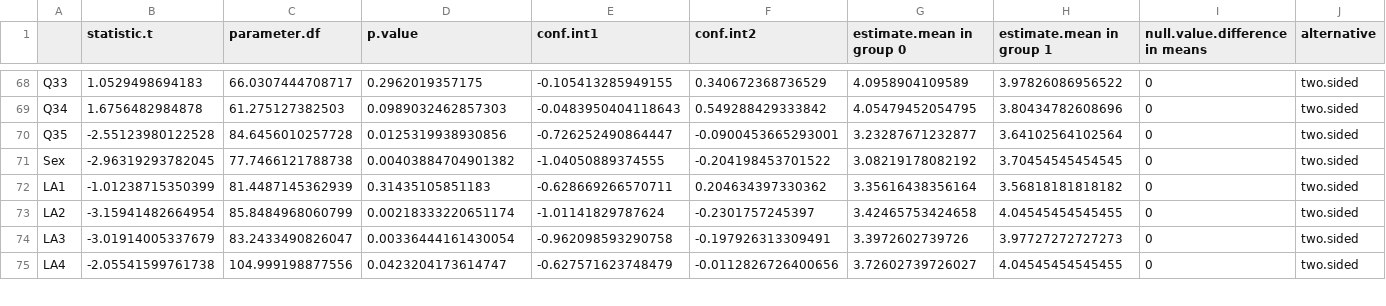
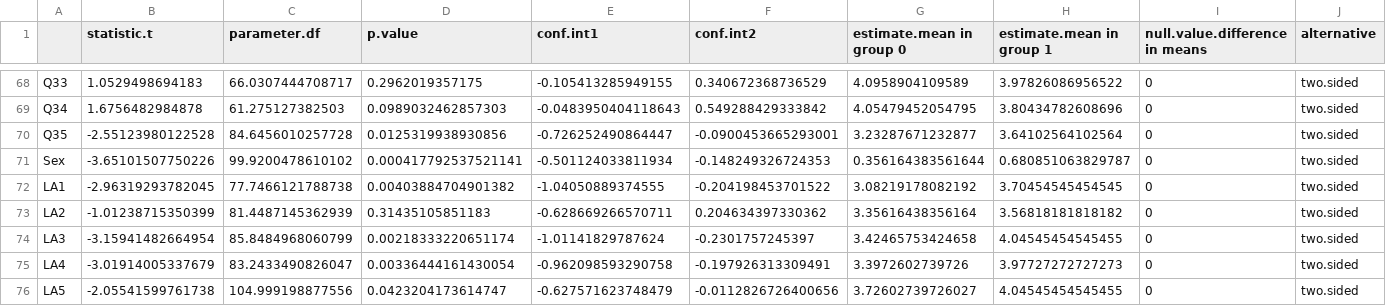
Before and after one commit to clarkwkw/GEStatProj, a CSV file: gamfication/ttestResult.csv, drawn as a sheet; only a part is shown, gaps mark what is left out; addresses are those after the commit; rows hold the shown columns only; the diff covers the shown part only; the diff names each change by its address in the sheet, - before the commit and + after, or states it on an @@ line.

```diff
--- a/gamfication/ttestResult.csv
+++ b/gamfication/ttestResult.csv
+row 71: Sex | -3.65101507750226 | 99.9200478610102 | 0.000417792537521141 | -0.501124033811934 | -0.148249326724353 | 0.356164383561644 | 0.680851063829787 | 0 | two.sided
-A72: Sex
+A72: LA1
-A73: LA1
+A73: LA2
-A74: LA2
+A74: LA3
-A75: LA3
+A75: LA4
-A76: LA4
+A76: LA5
```
Also changed, not shown: 4 added rows, 1 removed row and 6 edited cells elsewhere in this file, 1 other file.
